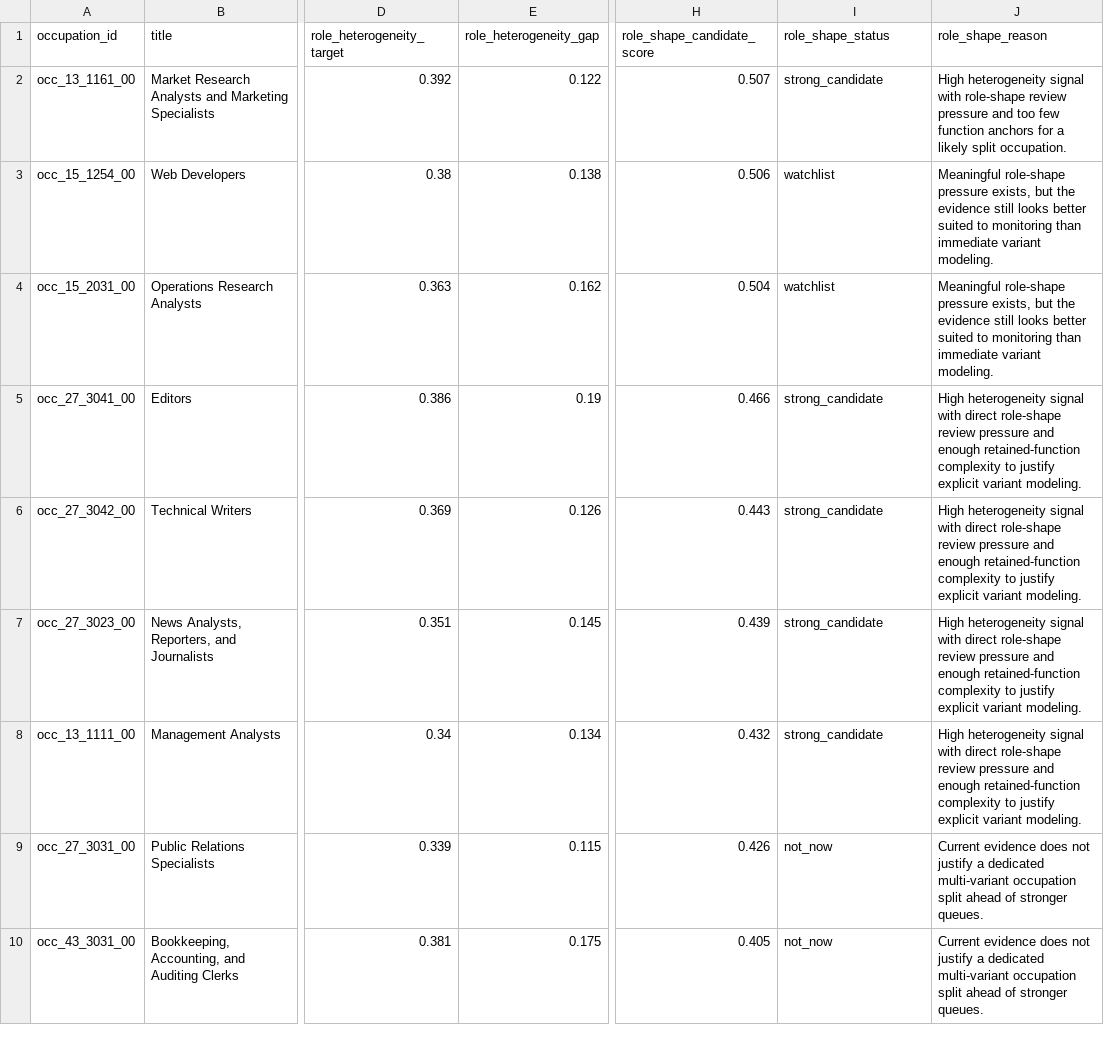
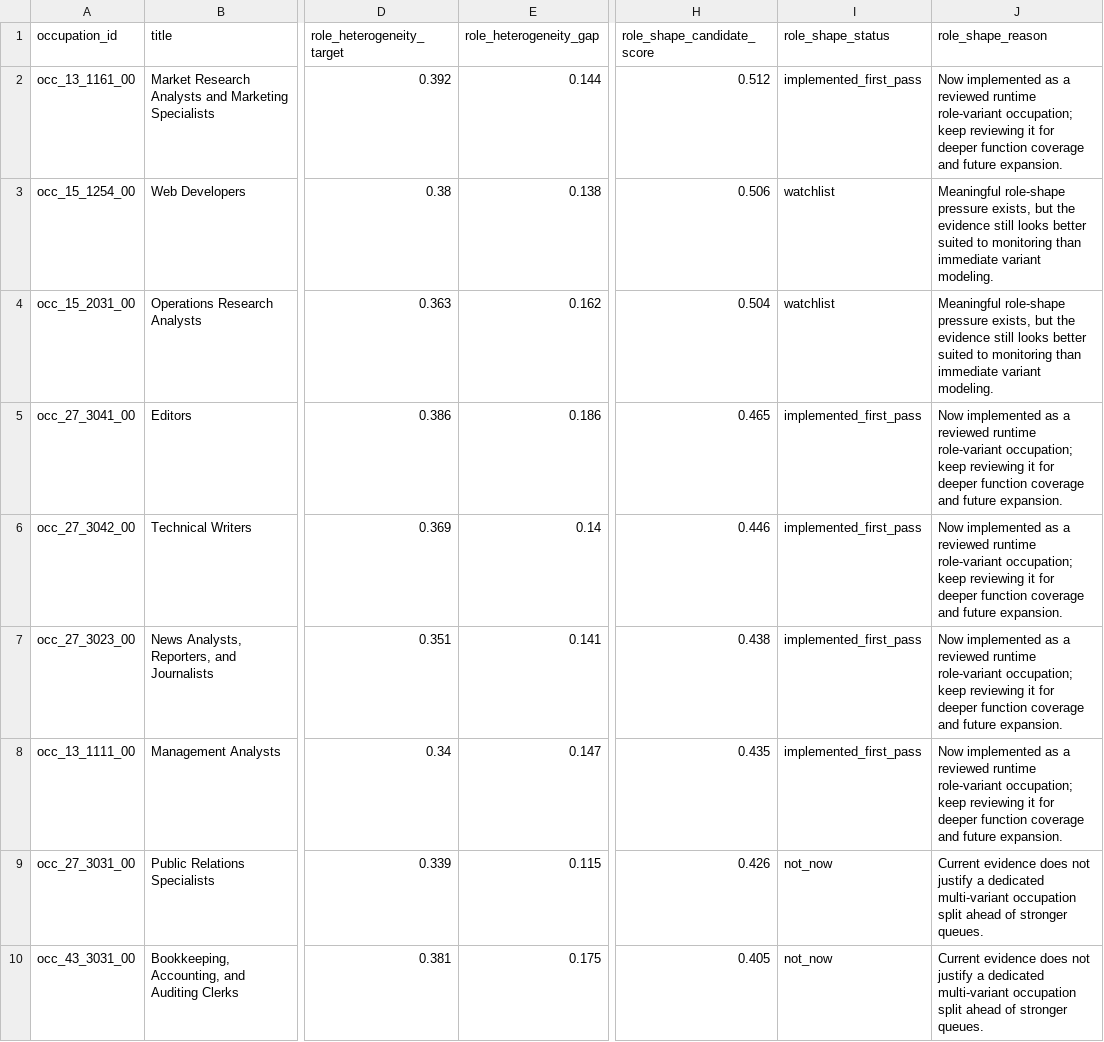
Before and after one commit to wrenthejewels/DLYJ2, a CSV file: data/normalized/occupation_role_shape_review.csv, drawn as a sheet; only a part is shown, gaps mark what is left out; the diff names each change by its address in the sheet, - before the commit and + after, or states it on an @@ line.

```diff
--- a/data/normalized/occupation_role_shape_review.csv
+++ b/data/normalized/occupation_role_shape_review.csv
-E2 (role_heterogeneity_gap): 0.122
+E2 (role_heterogeneity_gap): 0.144
-H2 (role_shape_candidate_score): 0.507
+H2 (role_shape_candidate_score): 0.512
-I2 (role_shape_status): strong_candidate
+I2 (role_shape_status): implemented_first_pass
-J2 (role_shape_reason): High heterogeneity signal with role-shape review pressure and too few function anchors for a likely split occupation.
+J2 (role_shape_reason): Now implemented as a reviewed runtime role-variant occupation; keep reviewing it for deeper function coverage and future expansion.
-E5 (role_heterogeneity_gap): 0.19
+E5 (role_heterogeneity_gap): 0.186
-H5 (role_shape_candidate_score): 0.466
+H5 (role_shape_candidate_score): 0.465
-I5:I8 (role_shape_status): strong_candidate
+I5:I8 (role_shape_status): implemented_first_pass
-J5:J8 (role_shape_reason): High heterogeneity signal with direct role-shape review pressure and enough retained-function complexity to justify explicit variant modeling.
+J5:J8 (role_shape_reason): Now implemented as a reviewed runtime role-variant occupation; keep reviewing it for deeper function coverage and future expansion.
-E6 (role_heterogeneity_gap): 0.126
+E6 (role_heterogeneity_gap): 0.14
-H6 (role_shape_candidate_score): 0.443
+H6 (role_shape_candidate_score): 0.446
-E7 (role_heterogeneity_gap): 0.145
+E7 (role_heterogeneity_gap): 0.141
-H7 (role_shape_candidate_score): 0.439
+H7 (role_shape_candidate_score): 0.438
-E8 (role_heterogeneity_gap): 0.134
+E8 (role_heterogeneity_gap): 0.147
-H8 (role_shape_candidate_score): 0.432
+H8 (role_shape_candidate_score): 0.435
```
Also changed, not shown: data/normalized/function_accountability_profiles.csv, data/normalized/occupation_function_map.csv, 22 other files.
